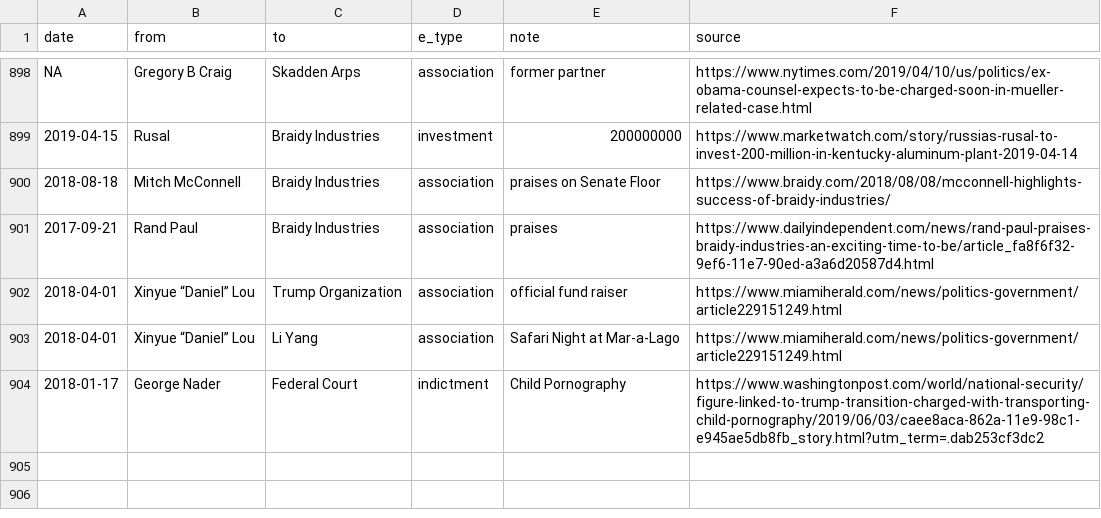
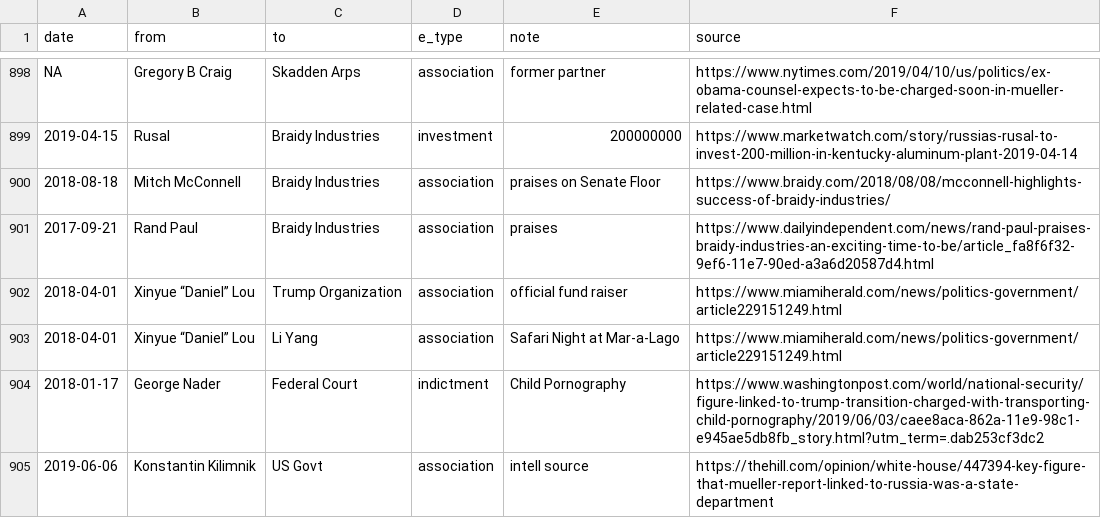
Before and after one commit to schnee/tangled, a CSV file: data/tangled.csv, drawn as a sheet; only a part is shown, gaps mark what is left out.

```diff
--- a/data/tangled.csv
+++ b/data/tangled.csv
@@ -904 +904,2 @@ NA,Gregory B Craig,Skadden Arps,association,former partner,https://www.nytimes.c
 2018-01-17,George Nader,Federal Court,indictment,Child Pornography,https://www.washingtonpost.com/world/national-security/figure-linked-to-trump-transition-charged-with-transporting-child-pornography/2019/06/03/caee8aca-862a-11e9-98c1-e945ae5db8fb_story.html?utm_term=.dab253cf3dc2
+2019-06-06,Konstantin Kilimnik,US Govt,association,intell source,https://thehill.com/opinion/white-house/447394-key-figure-that-mueller-report-linked-to-russia-was-a-state-department
```
Also changed, not shown: 4 other files.
